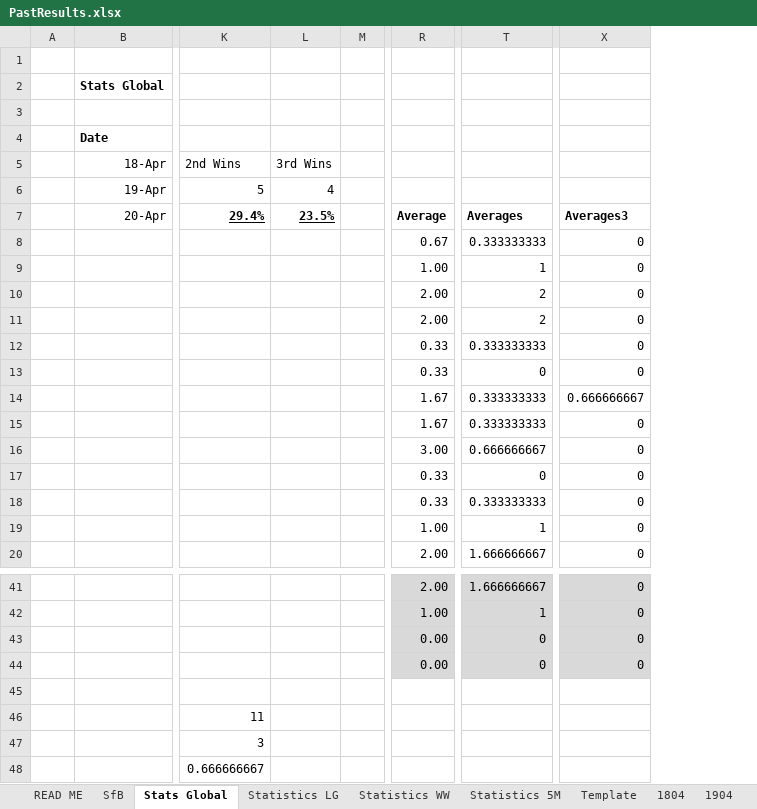
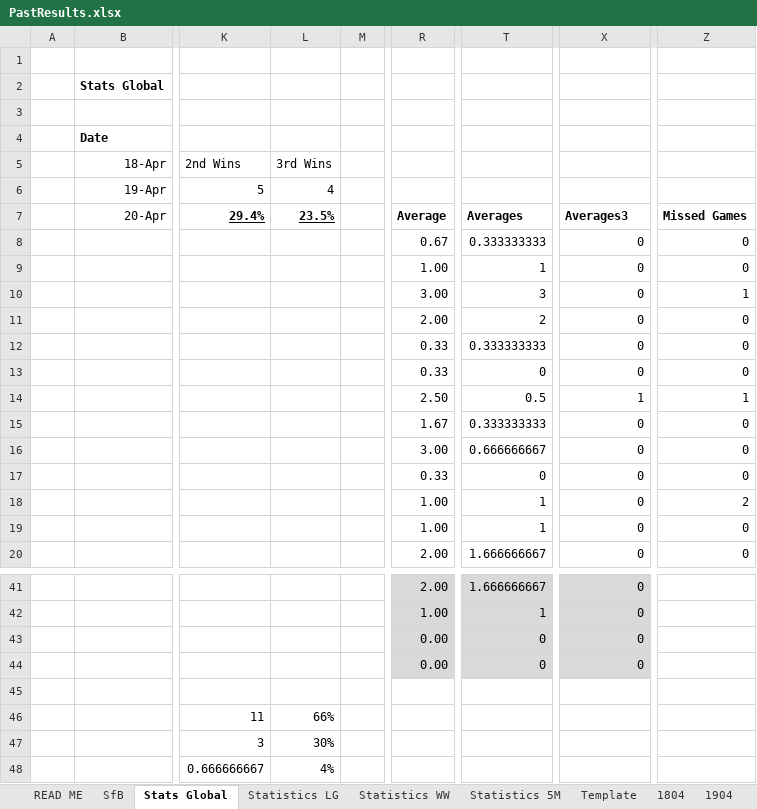
Before and after one commit to KingGoose20/TLTBO, an Excel workbook: Other Files/PastResults.xlsx, sheet Stats Global, drawn as a sheet; only a part is shown, gaps mark what is left out; values as stored, in another font and other column widths than the file's, no borders; charts and pictures and table styles not drawn; the diff names each change by its address in the sheet, - before the commit and + after, or states it on an @@ line.

```diff
--- a/Other Files/PastResults.xlsx (sheet Stats Global)
+++ b/Other Files/PastResults.xlsx (sheet Stats Global)
+column Z, rows 7-20: Missed Games | 0 | 0 | 1 | 0 | 0 | 0 | 1 | 0 | 0 | 0 | 2 | 0 | 0
-R10: 2.00
+R10: 3.00
-T10: 2
+T10: 3
-R14: 1.67
+R14: 2.50
-T14: 0.333333333
+T14: 0.5
-X14: 0.666666667
+X14: 1
-R18: 0.33
+R18: 1.00
-T18: 0.333333333
+T18: 1
-L46: (empty)
+L46: 66%
-L47: (empty)
+L47: 30%
-L48: (empty)
+L48: 4%
```
Also changed, not shown: sheet Statistics LG, sheet SfB, formulas that keep their value, 2 other files.
